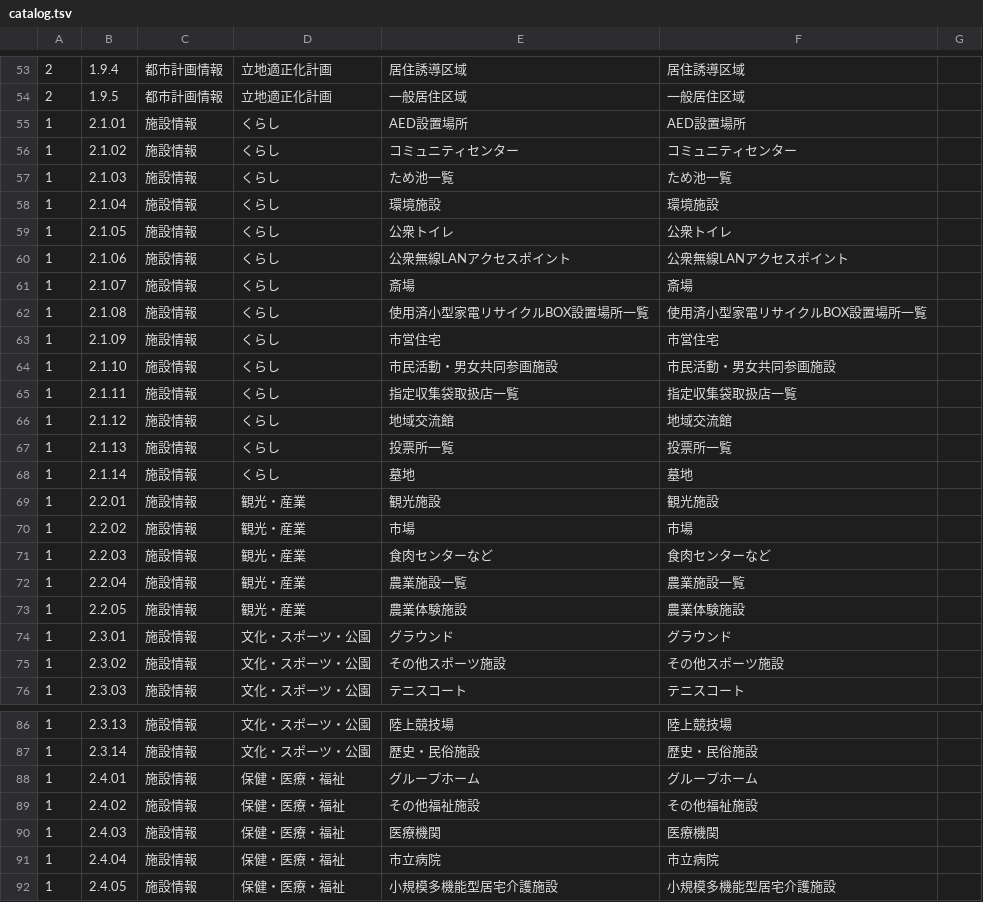
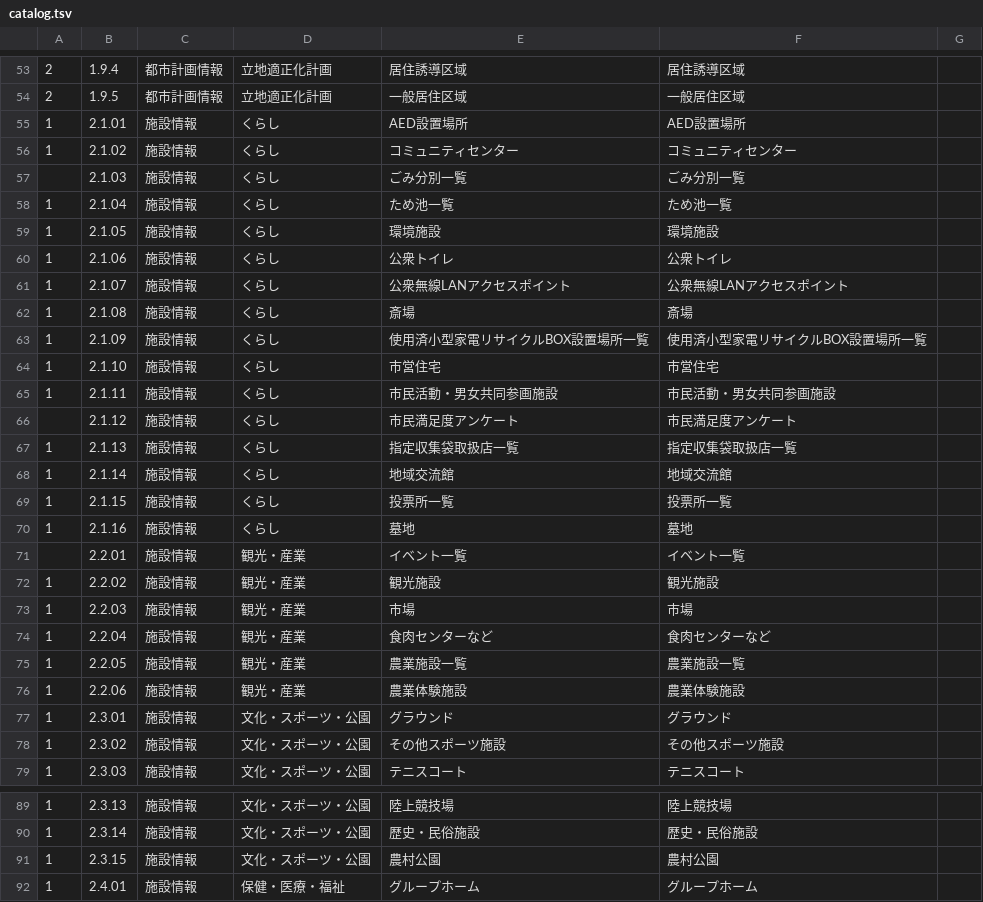
Before and after one commit to takamatsu-city/maps.takamatsu-fact.com, a TSV file: public/api/catalog.tsv, drawn as a sheet; only a part is shown, gaps mark what is left out; the shorter side is filled out with more unchanged rows; the diff covers the shown part only.

Commit message:
update catalog.tsv/json (#94)

```diff
--- a/public/api/catalog.tsv
+++ b/public/api/catalog.tsv
@@ -56,19 +56,22 @@
 1	2.1.02	施設情報	くらし	コミュニティセンター	コミュニティセンター
-1	2.1.03	施設情報	くらし	ため池一覧	ため池一覧
-1	2.1.04	施設情報	くらし	環境施設	環境施設
-1	2.1.05	施設情報	くらし	公衆トイレ	公衆トイレ
-1	2.1.06	施設情報	くらし	公衆無線LANアクセスポイント	公衆無線LANアクセスポイント
-1	2.1.07	施設情報	くらし	斎場	斎場
-1	2.1.08	施設情報	くらし	使用済小型家電リサイクルBOX設置場所一覧	使用済小型家電リサイクルBOX設置場所一覧
-1	2.1.09	施設情報	くらし	市営住宅	市営住宅
-1	2.1.10	施設情報	くらし	市民活動・男女共同参画施設	市民活動・男女共同参画施設
-1	2.1.11	施設情報	くらし	指定収集袋取扱店一覧	指定収集袋取扱店一覧
-1	2.1.12	施設情報	くらし	地域交流館	地域交流館
-1	2.1.13	施設情報	くらし	投票所一覧	投票所一覧
-1	2.1.14	施設情報	くらし	墓地	墓地
-1	2.2.01	施設情報	観光・産業	観光施設	観光施設
-1	2.2.02	施設情報	観光・産業	市場	市場
-1	2.2.03	施設情報	観光・産業	食肉センターなど	食肉センターなど
-1	2.2.04	施設情報	観光・産業	農業施設一覧	農業施設一覧
-1	2.2.05	施設情報	観光・産業	農業体験施設	農業体験施設
+	2.1.03	施設情報	くらし	ごみ分別一覧	ごみ分別一覧
+1	2.1.04	施設情報	くらし	ため池一覧	ため池一覧
+1	2.1.05	施設情報	くらし	環境施設	環境施設
+1	2.1.06	施設情報	くらし	公衆トイレ	公衆トイレ
+1	2.1.07	施設情報	くらし	公衆無線LANアクセスポイント	公衆無線LANアクセスポイント
+1	2.1.08	施設情報	くらし	斎場	斎場
+1	2.1.09	施設情報	くらし	使用済小型家電リサイクルBOX設置場所一覧	使用済小型家電リサイクルBOX設置場所一覧
+1	2.1.10	施設情報	くらし	市営住宅	市営住宅
+1	2.1.11	施設情報	くらし	市民活動・男女共同参画施設	市民活動・男女共同参画施設
+	2.1.12	施設情報	くらし	市民満足度アンケート	市民満足度アンケート
+1	2.1.13	施設情報	くらし	指定収集袋取扱店一覧	指定収集袋取扱店一覧
+1	2.1.14	施設情報	くらし	地域交流館	地域交流館
+1	2.1.15	施設情報	くらし	投票所一覧	投票所一覧
+1	2.1.16	施設情報	くらし	墓地	墓地
+	2.2.01	施設情報	観光・産業	イベント一覧	イベント一覧
+1	2.2.02	施設情報	観光・産業	観光施設	観光施設
+1	2.2.03	施設情報	観光・産業	市場	市場
+1	2.2.04	施設情報	観光・産業	食肉センターなど	食肉センターなど
+1	2.2.05	施設情報	観光・産業	農業施設一覧	農業施設一覧
+1	2.2.06	施設情報	観光・産業	農業体験施設	農業体験施設
 1	2.3.01	施設情報	文化・スポーツ・公園	グラウンド	グラウンド
@@ -87,2 +90,3 @@
 1	2.3.14	施設情報	文化・スポーツ・公園	歴史・民俗施設	歴史・民俗施設
+1	2.3.15	施設情報	文化・スポーツ・公園	農村公園	農村公園
 1	2.4.01	施設情報	保健・医療・福祉	グループホーム	グループホーム
```
Also changed, not shown: 2 added rows and 12 edited cells elsewhere in this file, 1 other file.
